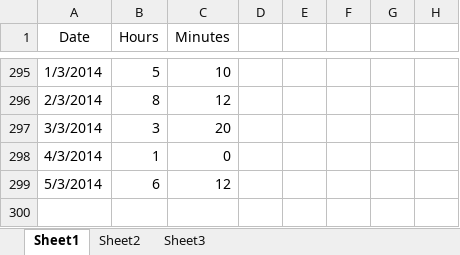
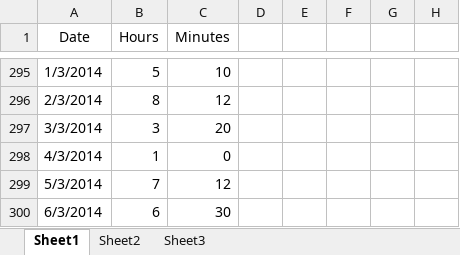
Before and after one commit to Synex-83/GSOM, an Excel workbook: Time Keeping/Work Hours.xlsx, sheet Sheet1, drawn as a sheet; only a part is shown, gaps mark what is left out; values as stored, in another font and other column widths than the file's, no borders; the diff names each change by its address in the sheet, - before the commit and + after, or states it on an @@ line.

```diff
--- a/Time Keeping/Work Hours.xlsx (sheet Sheet1)
+++ b/Time Keeping/Work Hours.xlsx (sheet Sheet1)
-B299 (Hours): 6
+B299 (Hours): 7
+row 300: 6/3/2014 | 6 | 30
```
Also changed, not shown: 11 other files.
